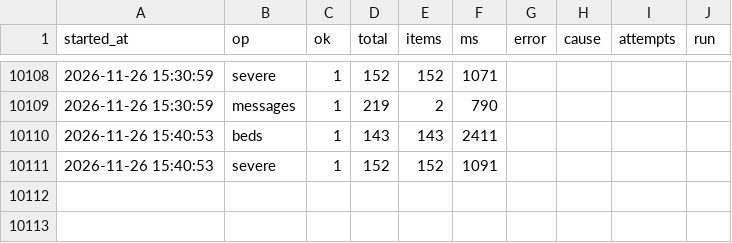
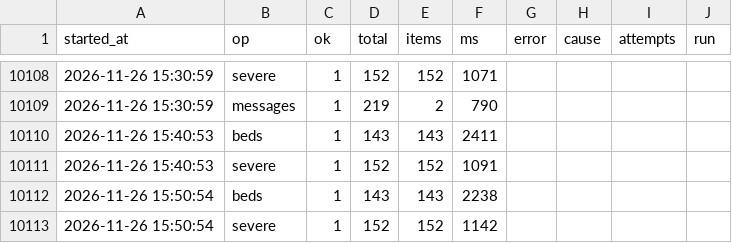
Before and after one commit to hyun19393/GoldenTime, a CSV file: data/runs.csv, drawn as a sheet; only a part is shown, gaps mark what is left out.

```diff
--- a/data/runs.csv
+++ b/data/runs.csv
@@ -10111 +10111,3 @@
 2026-11-26 15:40:53,severe,1,152,152,1091,,,,
+2026-11-26 15:50:54,beds,1,143,143,2238,,,,
+2026-11-26 15:50:54,severe,1,152,152,1142,,,,
```
Also changed, not shown: 8 other files.
